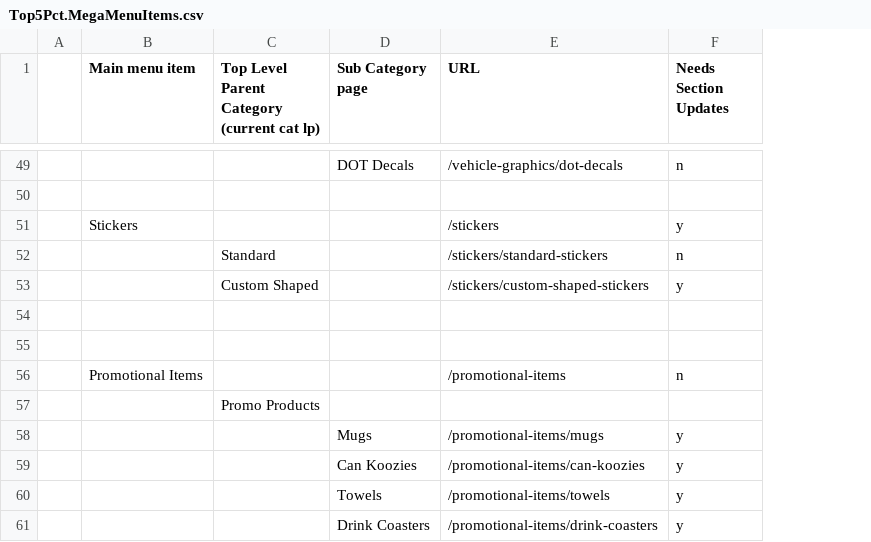
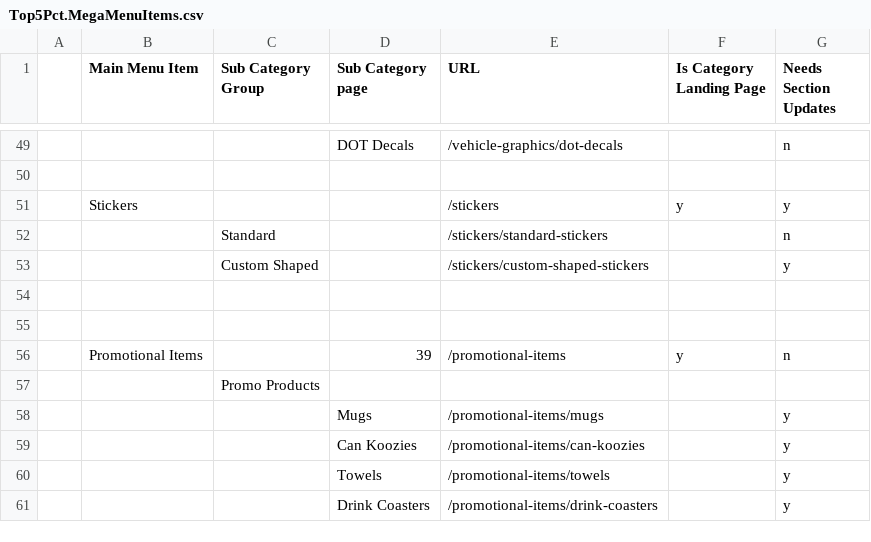
Before and after one commit to KBDub/StopAndGoLimo, a CSV file: docs/Top5Pct.MegaMenuItems.csv, drawn as a sheet; only a part is shown, gaps mark what is left out; ↵ is a line break in a cell; the diff covers the shown part only; the diff names each change by its address in the sheet, - before the commit and + after, or states it on an @@ line.

```diff
--- a/docs/Top5Pct.MegaMenuItems.csv
+++ b/docs/Top5Pct.MegaMenuItems.csv
+column F (Is Category Landing Page), rows 51-56: y |  |  |  |  | y
-B1: Main menu item
+B1: Main Menu Item
-C1: Top Level Parent Category ↵ (current cat lp)
+C1: Sub Category Group
-D56 (Sub Category page): (empty)
+D56 (Sub Category page): 39
```
Also changed, not shown: 10 added rows and 2 edited cells elsewhere in this file.
